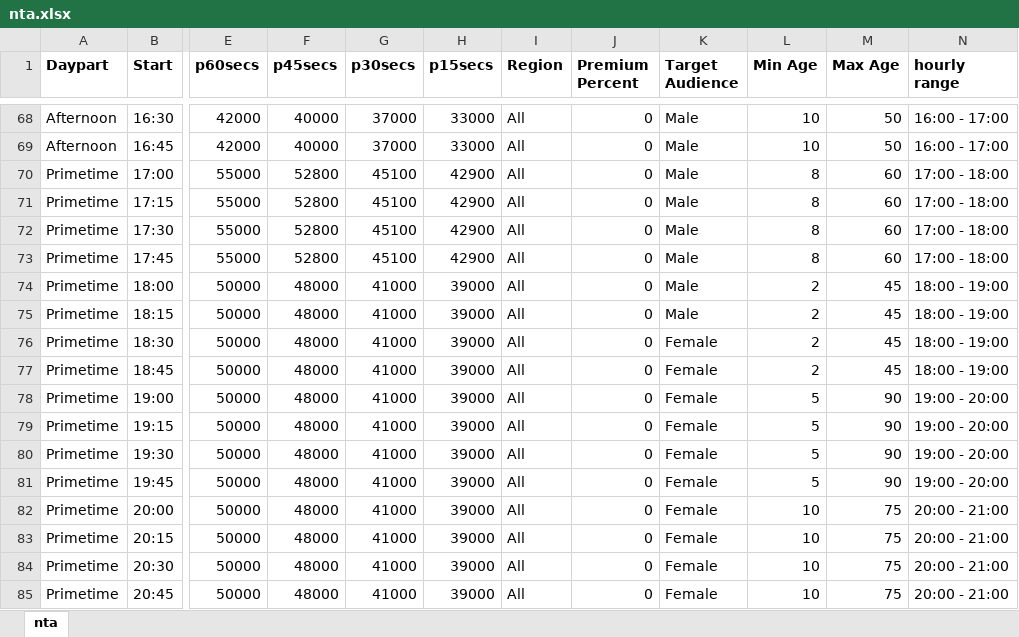
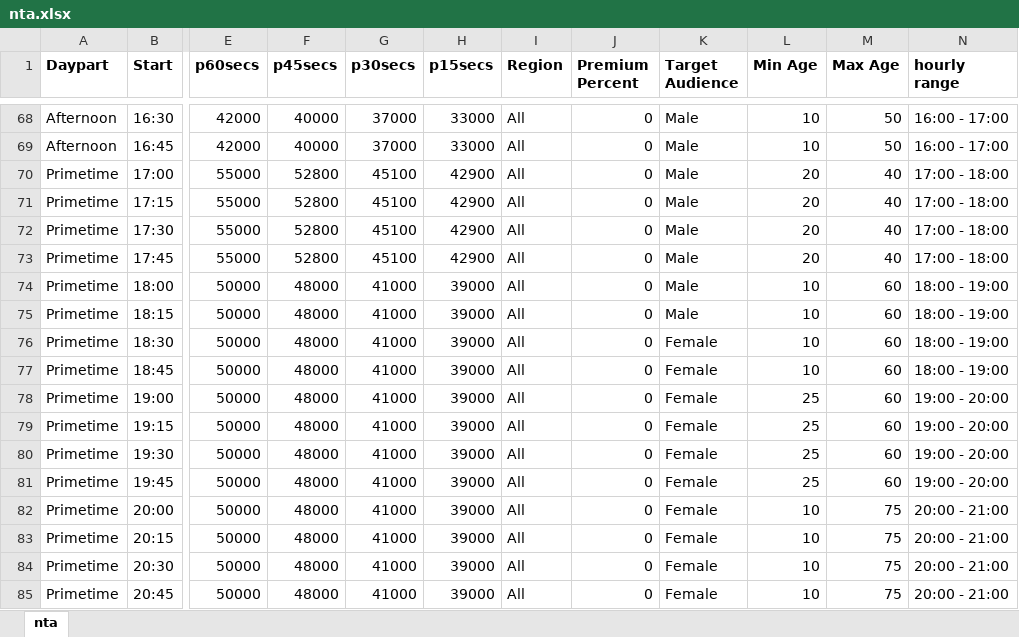
Before and after one commit to Pop-Central-FAYA/vantiv, an Excel workbook: storage/excels/nta.xlsx, sheet nta, drawn as a sheet; only a part is shown, gaps mark what is left out; values as stored, in another font and other column widths than the file's, no borders; the diff covers the shown part only; the diff names each change by its address in the sheet, - before the commit and + after, or states it on an @@ line.

```diff
--- a/storage/excels/nta.xlsx (sheet nta)
+++ b/storage/excels/nta.xlsx (sheet nta)
-L70:L73 (Min Age): 8
+L70:L73 (Min Age): 20
-M70:M73 (Max Age): 60
+M70:M73 (Max Age): 40
-L74:L77 (Min Age): 2
+L74:L77 (Min Age): 10
-M74:M77 (Max Age): 45
+M74:M77 (Max Age): 60
-L78:L81 (Min Age): 5
+L78:L81 (Min Age): 25
-M78:M81 (Max Age): 90
+M78:M81 (Max Age): 60
```
Also changed, not shown: 44 edited cells elsewhere in this sheet, 28 other files.
